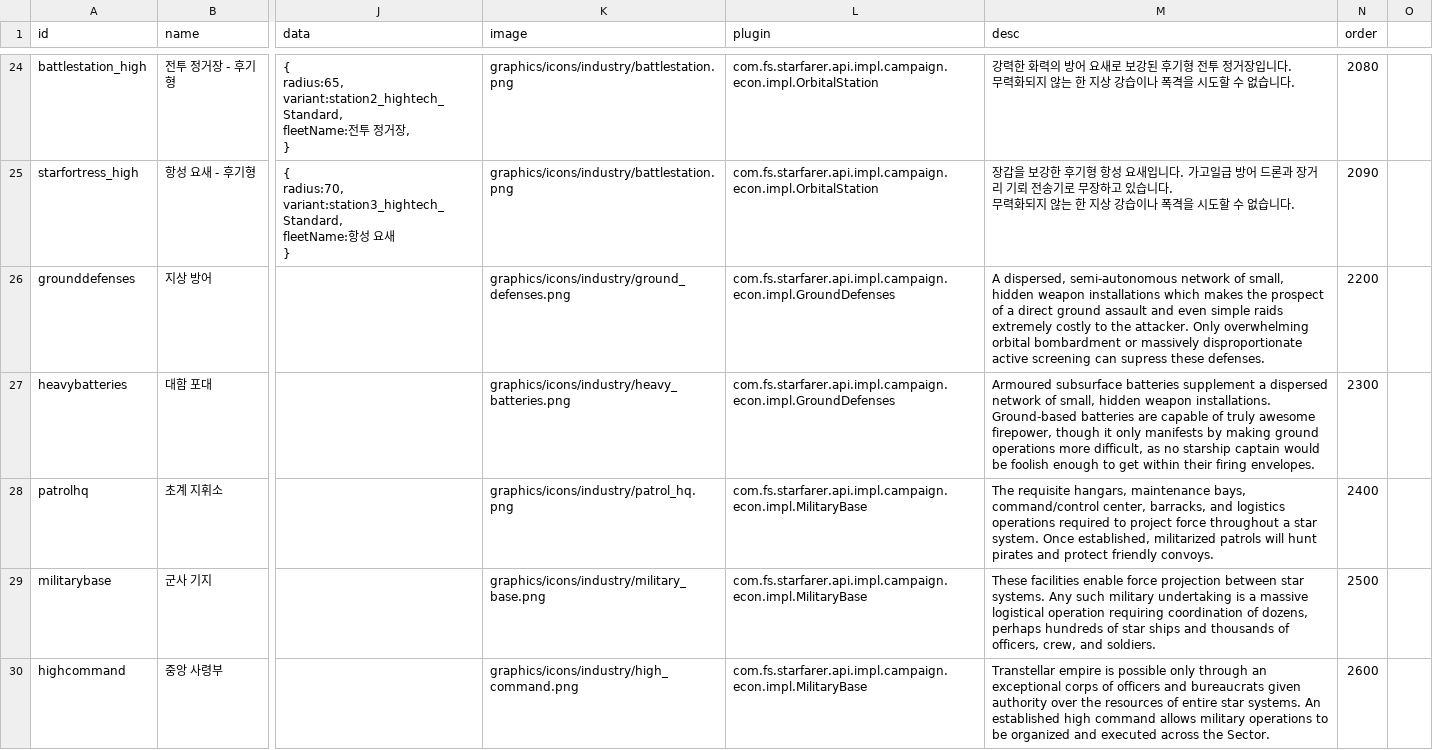
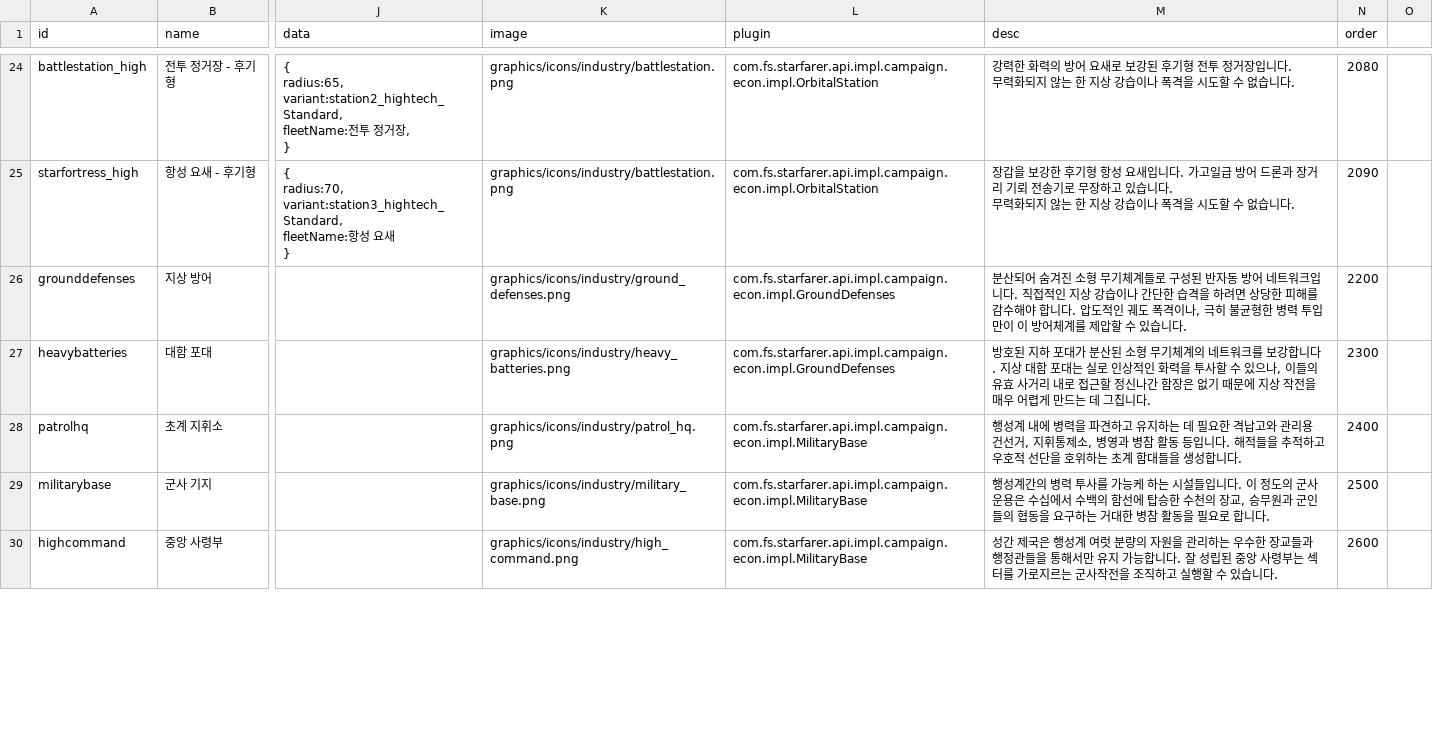
Before and after one commit to ClockworkOwlKR/sskr, a CSV file: data/campaign/industries.csv, drawn as a sheet; only a part is shown, gaps mark what is left out; the diff covers the shown part only; the diff names each change by its address in the sheet, - before the commit and + after, or states it on an @@ line.

Commit message:
Update industries.csv

```diff
--- a/data/campaign/industries.csv
+++ b/data/campaign/industries.csv
-M26 (desc): A dispersed, semi-autonomous network of small, hidden weapon installations which makes the prospect of a direct ground assault and even simple raids extremely costly to the attacker. Only overwhelming orbital bombardment or massively disproportionate active screening can supress these defenses.
+M26 (desc): 분산되어 숨겨진 소형 무기체계들로 구성된 반자동 방어 네트워크입니다. 직접적인 지상 강습이나 간단한 습격을 하려면 상당한 피해를 감수해야 합니다. 압도적인 궤도 폭격이나, 극히 불균형한 병력 투입만이 이 방어체계를 제압할 수 있습니다.
-M27 (desc): Armoured subsurface batteries supplement a dispersed network of small, hidden weapon installations. Ground-based batteries are capable of truly awesome firepower, though it only manifests by making ground operations more difficult, as no starship captain would be foolish enough to get within their firing envelopes.
+M27 (desc): 방호된 지하 포대가 분산된 소형 무기체계의 네트워크를 보강합니다. 지상 대함 포대는 실로 인상적인 화력을 투사할 수 있으나, 이들의 유효 사거리 내로 접근할 정신나간 함장은 없기 때문에 지상 작전을 매우 어렵게 만드는 데 그칩니다.
-M28 (desc): The requisite hangars, maintenance bays, command/control center, barracks, and logistics operations required to project force throughout a star system. Once established, militarized patrols will hunt pirates and protect friendly convoys.
+M28 (desc): 행성계 내에 병력을 파견하고 유지하는 데 필요한 격납고와 관리용 건선거, 지휘통제소, 병영과 병참 활동 등입니다. 해적들을 추적하고 우호적 선단을 호위하는 초계 함대들을 생성합니다.
-M29 (desc): These facilities enable force projection between star systems. Any such military undertaking is a massive logistical operation requiring coordination of dozens, perhaps hundreds of star ships and thousands of officers, crew, and soldiers.
+M29 (desc): 행성계간의 병력 투사를 가능케 하는 시설들입니다. 이 정도의 군사 운용은 수십에서 수백의 함선에 탑승한 수천의 장교, 승무원과 군인들의 협동을 요구하는 거대한 병참 활동을 필요로 합니다.
-M30 (desc): Transtellar empire is possible only through an exceptional corps of officers and bureaucrats given authority over the resources of entire star systems. An established high command allows military operations to be organized and executed across the Sector.
+M30 (desc): 성간 제국은 행성계 여럿 분량의 자원을 관리하는 우수한 장교들과 행정관들을 통해서만 유지 가능합니다. 잘 성립된 중앙 사령부는 섹터를 가로지르는 군사작전을 조직하고 실행할 수 있습니다.
```
Also changed, not shown: 4 edited cells elsewhere in this file.
